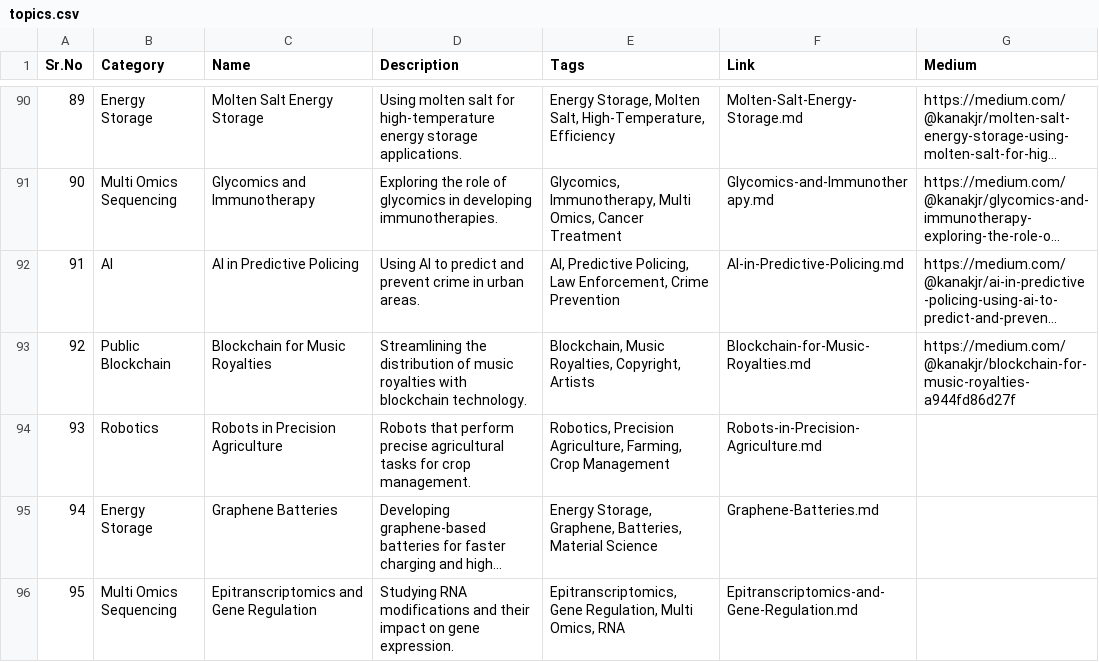
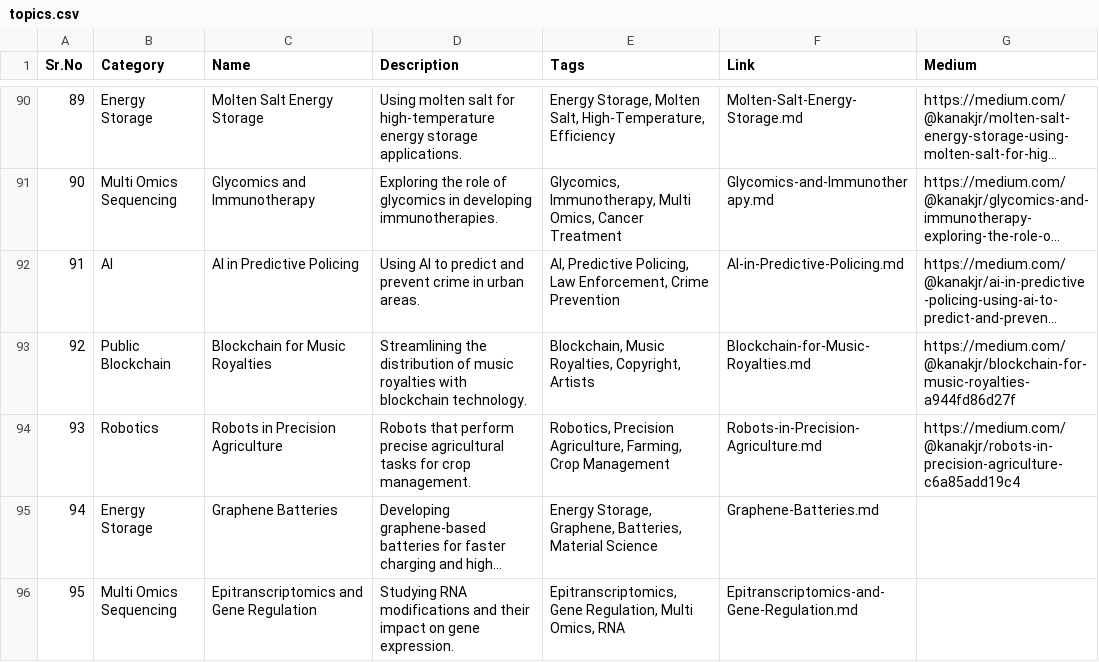
Before and after one commit to Kanakjr/100-days-of-AI-Writing, a CSV file: topics.csv, drawn as a sheet; only a part is shown, gaps mark what is left out; long unchanged cells end in …; the diff names each change by its address in the sheet, - before the commit and + after, or states it on an @@ line.

Commit message:
Added Robots in Precision Agriculture article

```diff
--- a/topics.csv
+++ b/topics.csv
-G94 (Medium): (empty)
+G94 (Medium): https://medium.com/@kanakjr/robots-in-precision-agriculture-c6a85add19c4
```
Also changed, not shown: 1 other file.
